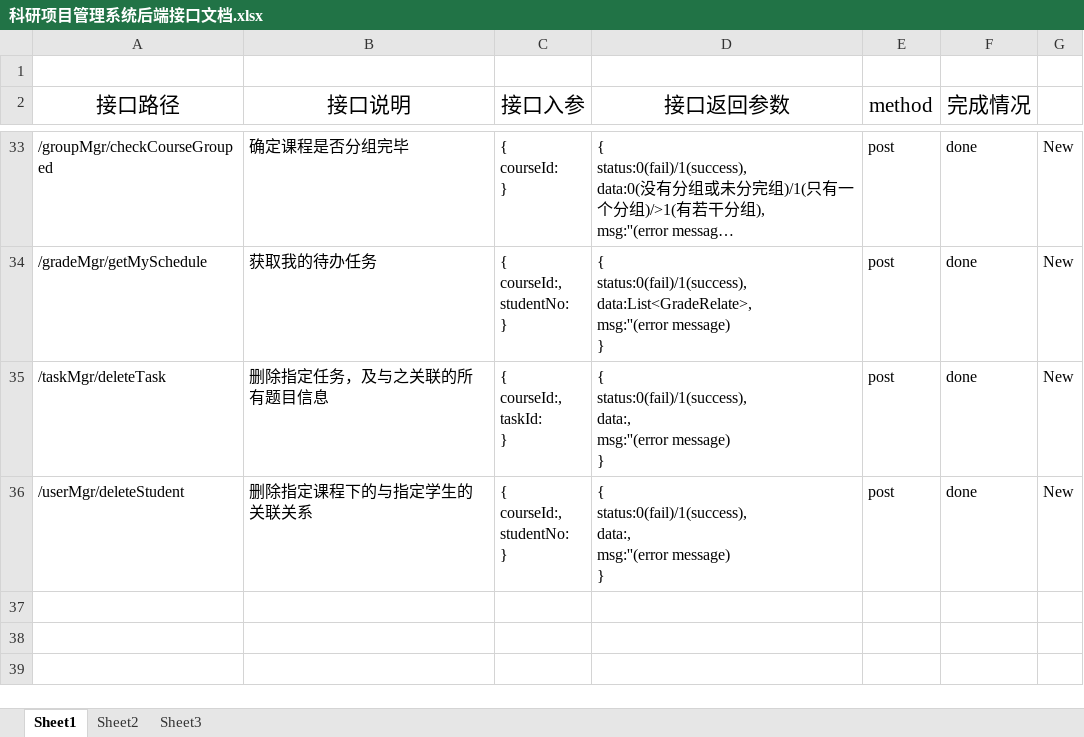
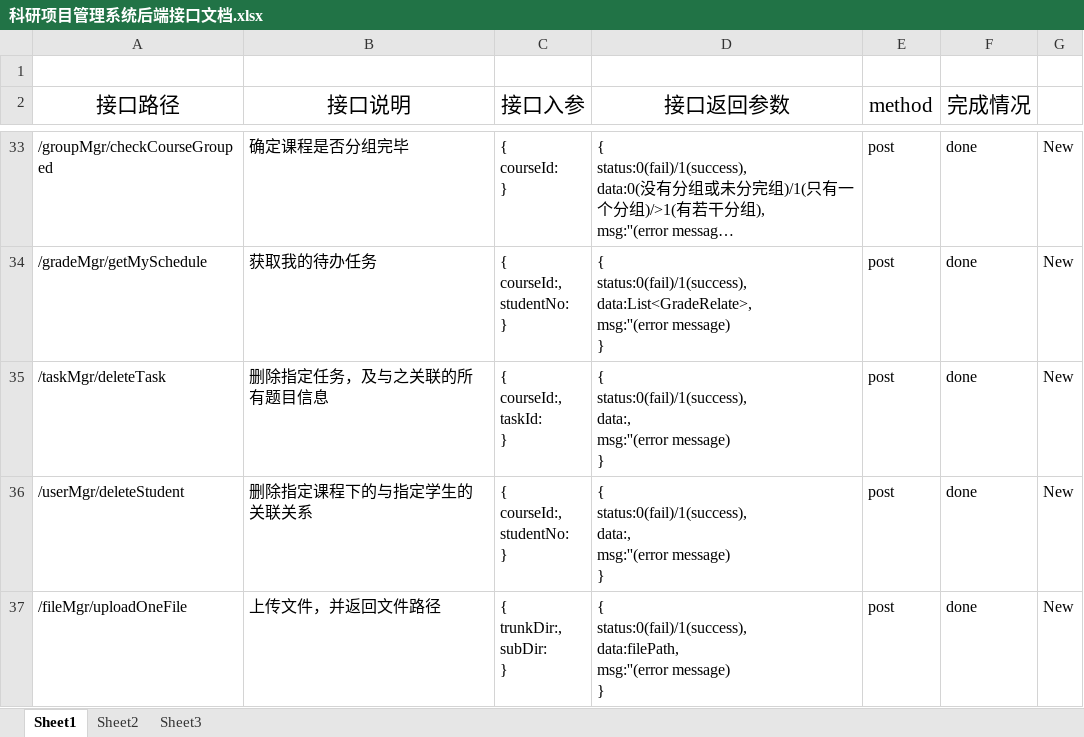
Before and after one commit to chenxianzhang/projects, an Excel workbook: coursemgr/科研项目管理系统后端接口文档.xlsx, sheet Sheet1, drawn as a sheet; only a part is shown, gaps mark what is left out; long unchanged cells end in …; values as stored, in another font and other column widths than the file's, no borders; ↵ is a line break in a cell; the diff names each change by its address in the sheet, - before the commit and + after, or states it on an @@ line.

```diff
--- a/coursemgr/科研项目管理系统后端接口文档.xlsx (sheet Sheet1)
+++ b/coursemgr/科研项目管理系统后端接口文档.xlsx (sheet Sheet1)
+row 37: /fileMgr/uploadOneFile | 上传文件，并返回文件路径 | { ↵ trunkDir:, ↵ subDir: ↵ } | { ↵ status:0(fail)/1(success), ↵ data:filePath, ↵ msg:''(error message) ↵ } | post | done | New
```
Also changed, not shown: 5 other files.
